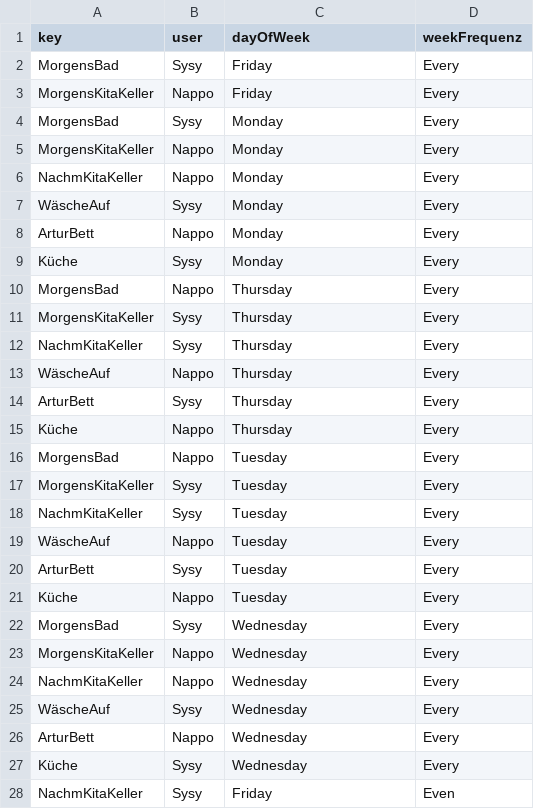
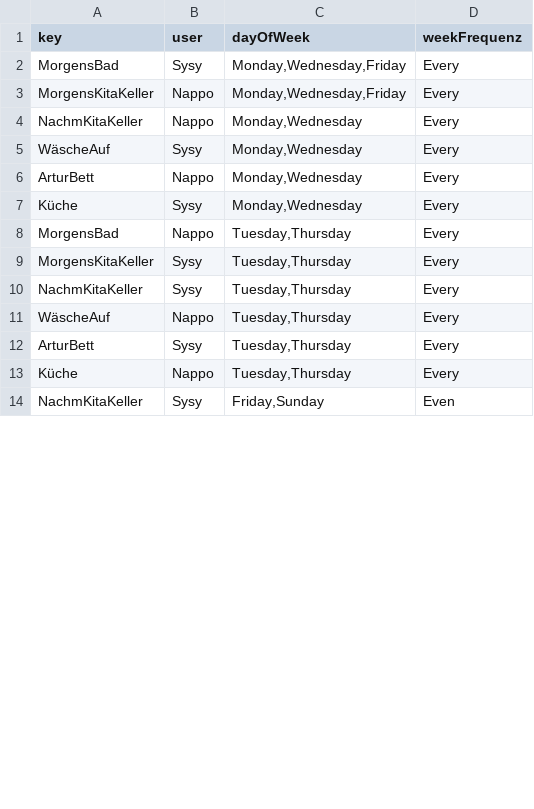
Before and after one commit to temme-stefan/fly_lady, a CSV file: src/data/RoutineTask.csv, drawn as a sheet; only a part is shown; the diff covers the shown part only.

Commit message:
Grouping DayOfWeek

```diff
--- a/src/data/RoutineTask.csv
+++ b/src/data/RoutineTask.csv
@@ -1,28 +1,14 @@
 key,user,dayOfWeek,weekFrequenz
-MorgensBad,Sysy,Friday,Every
-MorgensKitaKeller,Nappo,Friday,Every
-MorgensBad,Sysy,Monday,Every
-MorgensKitaKeller,Nappo,Monday,Every
-NachmKitaKeller,Nappo,Monday,Every
-WäscheAuf,Sysy,Monday,Every
-ArturBett,Nappo,Monday,Every
-Küche,Sysy,Monday,Every
-MorgensBad,Nappo,Thursday,Every
-MorgensKitaKeller,Sysy,Thursday,Every
-NachmKitaKeller,Sysy,Thursday,Every
-WäscheAuf,Nappo,Thursday,Every
-ArturBett,Sysy,Thursday,Every
-Küche,Nappo,Thursday,Every
-MorgensBad,Nappo,Tuesday,Every
-MorgensKitaKeller,Sysy,Tuesday,Every
-NachmKitaKeller,Sysy,Tuesday,Every
-WäscheAuf,Nappo,Tuesday,Every
-ArturBett,Sysy,Tuesday,Every
-Küche,Nappo,Tuesday,Every
-MorgensBad,Sysy,Wednesday,Every
-MorgensKitaKeller,Nappo,Wednesday,Every
-NachmKitaKeller,Nappo,Wednesday,Every
-WäscheAuf,Sysy,Wednesday,Every
-ArturBett,Nappo,Wednesday,Every
-Küche,Sysy,Wednesday,Every
-NachmKitaKeller,Sysy,Friday,Even
+MorgensBad,Sysy,"Monday,Wednesday,Friday",Every
+MorgensKitaKeller,Nappo,"Monday,Wednesday,Friday",Every
+NachmKitaKeller,Nappo,"Monday,Wednesday",Every
+WäscheAuf,Sysy,"Monday,Wednesday",Every
+ArturBett,Nappo,"Monday,Wednesday",Every
+Küche,Sysy,"Monday,Wednesday",Every
+MorgensBad,Nappo,"Tuesday,Thursday",Every
+MorgensKitaKeller,Sysy,"Tuesday,Thursday",Every
+NachmKitaKeller,Sysy,"Tuesday,Thursday",Every
+WäscheAuf,Nappo,"Tuesday,Thursday",Every
+ArturBett,Sysy,"Tuesday,Thursday",Every
+Küche,Nappo,"Tuesday,Thursday",Every
+NachmKitaKeller,Sysy,"Friday,Sunday",Even
```
Also changed, not shown: 8 removed rows and 7 edited cells elsewhere in this file, 8 other files.
